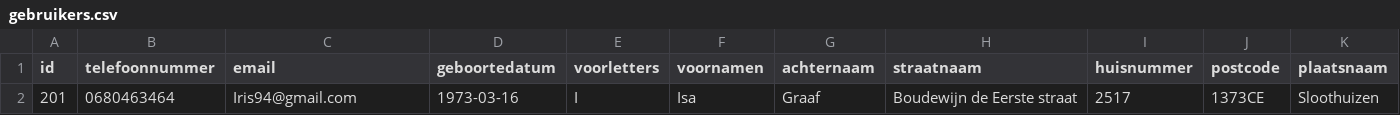
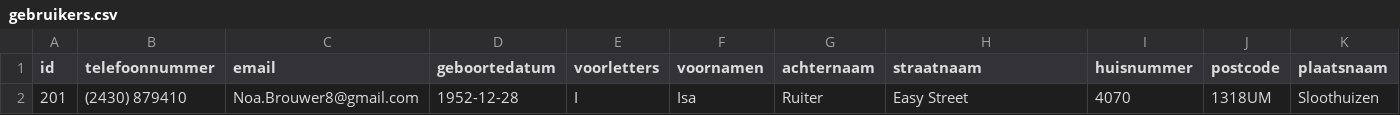
Before and after one commit to frameless/huishoudboekje-nl-design-system-demo, a CSV file: sample_data/data/huishoudboekjeservice/gebruikers.csv, drawn as a sheet.

```diff
--- a/sample_data/data/huishoudboekjeservice/gebruikers.csv
+++ b/sample_data/data/huishoudboekjeservice/gebruikers.csv
@@ -1,2 +1,2 @@
 id|telefoonnummer|email|geboortedatum|voorletters|voornamen|achternaam|straatnaam|huisnummer|postcode|plaatsnaam
-201|0680463464|Iris94@gmail.com|1973-03-16|I|Isa|Graaf|Boudewijn de Eerste straat|2517|1373CE|Sloothuizen
+201|(2430) 879410|Noa.Brouwer8@gmail.com|1952-12-28|I|Isa|Ruiter|Easy Street|4070|1318UM|Sloothuizen
```
Also changed, not shown: sample_data/data/huishoudboekjeservice/afspraken.csv, sample_data/data/huishoudboekjeservice/organisaties.csv, 3 other files.
